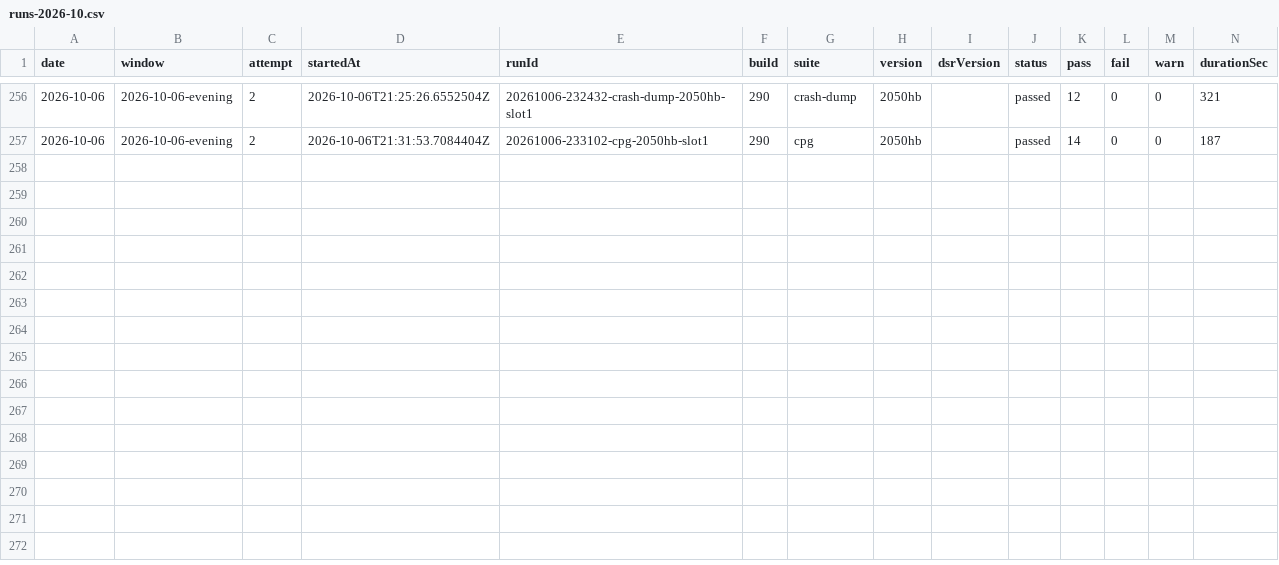
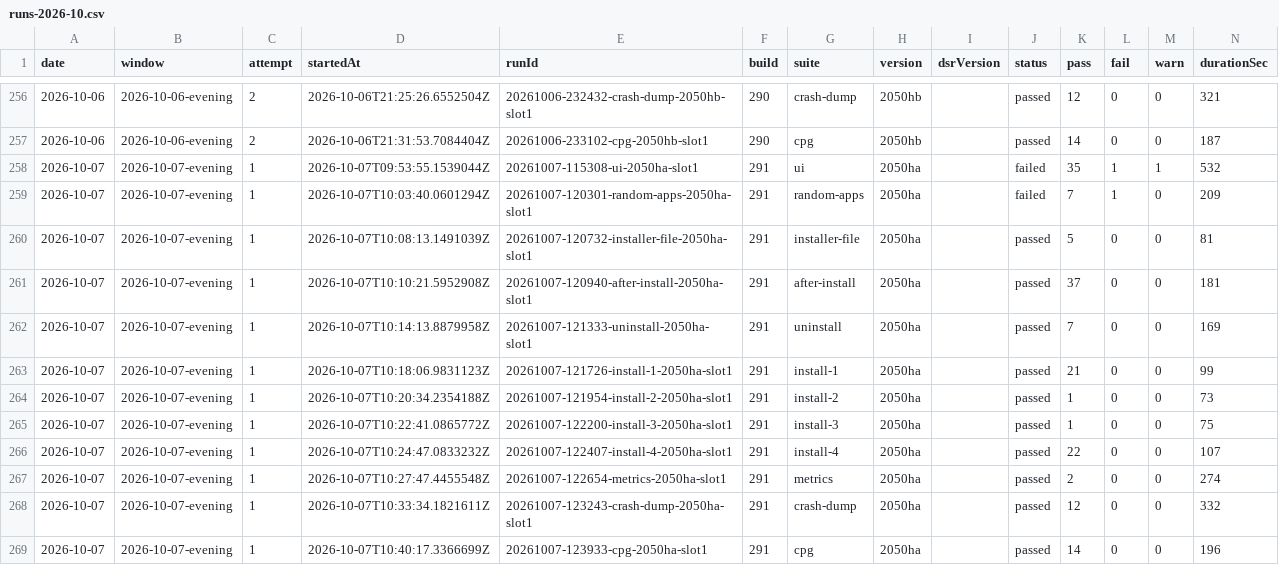
Before and after one commit to FastCorporatoin/report, a CSV file: kpi/runs-2026-10.csv, drawn as a sheet; only a part is shown, gaps mark what is left out.

Commit message:
AQA KPI 2026-10-07-evening

```diff
--- a/kpi/runs-2026-10.csv
+++ b/kpi/runs-2026-10.csv
@@ -257 +257,13 @@ date,window,attempt,startedAt,runId,build,suite,version,dsrVersion,status,pass,f
 2026-10-06,2026-10-06-evening,2,2026-10-06T21:31:53.7084404Z,20261006-233102-cpg-2050hb-slot1,290,cpg,2050hb,,passed,14,0,0,187
+2026-10-07,2026-10-07-evening,1,2026-10-07T09:53:55.1539044Z,20261007-115308-ui-2050ha-slot1,291,ui,2050ha,,failed,35,1,1,532
+2026-10-07,2026-10-07-evening,1,2026-10-07T10:03:40.0601294Z,20261007-120301-random-apps-2050ha-slot1,291,random-apps,2050ha,,failed,7,1,0,209
+2026-10-07,2026-10-07-evening,1,2026-10-07T10:08:13.1491039Z,20261007-120732-installer-file-2050ha-slot1,291,installer-file,2050ha,,passed,5,0,0,81
+2026-10-07,2026-10-07-evening,1,2026-10-07T10:10:21.5952908Z,20261007-120940-after-install-2050ha-slot1,291,after-install,2050ha,,passed,37,0,0,181
+2026-10-07,2026-10-07-evening,1,2026-10-07T10:14:13.8879958Z,20261007-121333-uninstall-2050ha-slot1,291,uninstall,2050ha,,passed,7,0,0,169
+2026-10-07,2026-10-07-evening,1,2026-10-07T10:18:06.9831123Z,20261007-121726-install-1-2050ha-slot1,291,install-1,2050ha,,passed,21,0,0,99
+2026-10-07,2026-10-07-evening,1,2026-10-07T10:20:34.2354188Z,20261007-121954-install-2-2050ha-slot1,291,install-2,2050ha,,passed,1,0,0,73
+2026-10-07,2026-10-07-evening,1,2026-10-07T10:22:41.0865772Z,20261007-122200-install-3-2050ha-slot1,291,install-3,2050ha,,passed,1,0,0,75
+2026-10-07,2026-10-07-evening,1,2026-10-07T10:24:47.0833232Z,20261007-122407-install-4-2050ha-slot1,291,install-4,2050ha,,passed,22,0,0,107
+2026-10-07,2026-10-07-evening,1,2026-10-07T10:27:47.4455548Z,20261007-122654-metrics-2050ha-slot1,291,metrics,2050ha,,passed,2,0,0,274
+2026-10-07,2026-10-07-evening,1,2026-10-07T10:33:34.1821611Z,20261007-123243-crash-dump-2050ha-slot1,291,crash-dump,2050ha,,passed,12,0,0,332
+2026-10-07,2026-10-07-evening,1,2026-10-07T10:40:17.3366699Z,20261007-123933-cpg-2050ha-slot1,291,cpg,2050ha,,passed,14,0,0,196
```
Also changed, not shown: kpi/failures-2026-10.csv, kpi/metrics-2026-10.csv, 7 other files.
